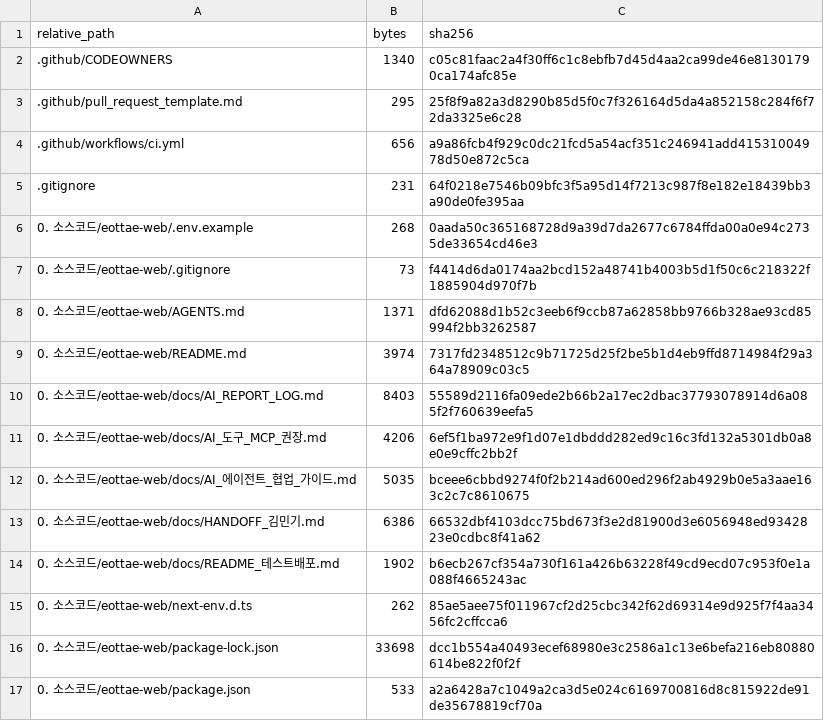
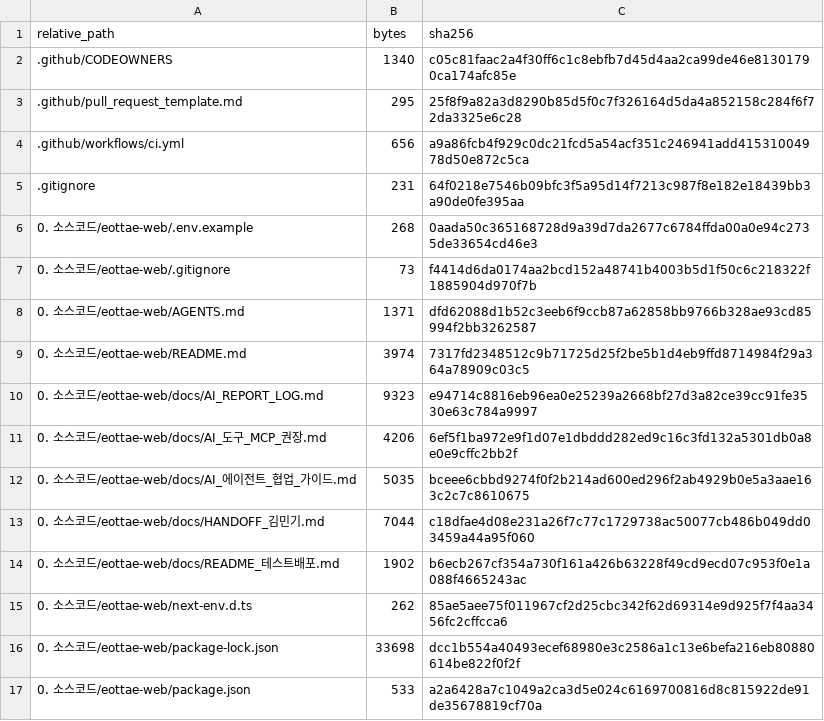
Before and after one commit to sterran123/eottae, a CSV file: FILE_INDEX.csv, drawn as a sheet; only a part is shown.

```diff
--- a/FILE_INDEX.csv
+++ b/FILE_INDEX.csv
@@ -9,6 +9,6 @@
 0. 소스코드/eottae-web/README.md,3974,7317fd2348512c9b71725d25f2be5b1d4eb9ffd8714984f29a364a78909c03c5
-0. 소스코드/eottae-web/docs/AI_REPORT_LOG.md,8403,55589d2116fa09ede2b66b2a17ec2dbac37793078914d6a085f2f760639eefa5
+0. 소스코드/eottae-web/docs/AI_REPORT_LOG.md,9323,e94714c8816eb96ea0e25239a2668bf27d3a82ce39cc91fe3530e63c784a9997
 0. 소스코드/eottae-web/docs/AI_도구_MCP_권장.md,4206,6ef5f1ba972e9f1d07e1dbddd282ed9c16c3fd132a5301db0a8e0e9cffc2bb2f
 0. 소스코드/eottae-web/docs/AI_에이전트_협업_가이드.md,5035,bceee6cbbd9274f0f2b214ad600ed296f2ab4929b0e5a3aae163c2c7c8610675
-0. 소스코드/eottae-web/docs/HANDOFF_김민기.md,6386,66532dbf4103dcc75bd673f3e2d81900d3e6056948ed9342823e0cdbc8f41a62
+0. 소스코드/eottae-web/docs/HANDOFF_김민기.md,7044,c18dfae4d08e231a26f7c77c1729738ac50077cb486b049dd03459a44a95f060
 0. 소스코드/eottae-web/docs/README_테스트배포.md,1902,b6ecb267cf354a730f161a426b63228f49cd9ecd07c953f0e1a088f4665243ac
```
Also changed, not shown: 3 other files.
